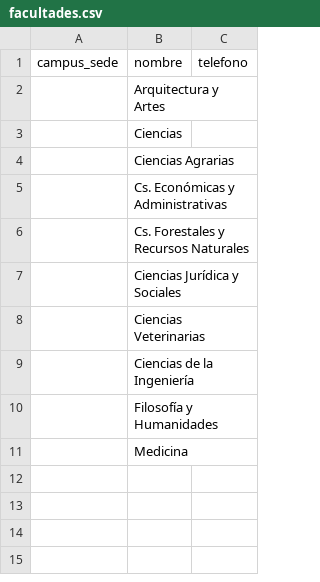
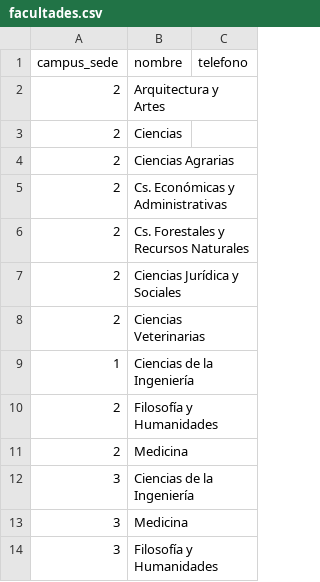
Before and after one commit to elNapoli/iCnca7CrTNYXRF4oxPSidusv17MoVk7CEAhNGFGcYHSu0DNSy7Hkq, a CSV file: public/archivos_cvs/facultades.csv, drawn as a sheet.

```diff
--- a/public/archivos_cvs/facultades.csv
+++ b/public/archivos_cvs/facultades.csv
@@ -1,11 +1,14 @@
 campus_sede,nombre,telefono
-,Arquitectura y Artes,
-,Ciencias,
-,Ciencias Agrarias,
-,Cs. Económicas y Administrativas,
-,Cs. Forestales y Recursos Naturales,
-,Ciencias Jurídica y Sociales,
-,Ciencias Veterinarias,
-,Ciencias de la Ingeniería,
-,Filosofía y Humanidades,
-,Medicina,
+2,Arquitectura y Artes,
+2,Ciencias,
+2,Ciencias Agrarias,
+2,Cs. Económicas y Administrativas,
+2,Cs. Forestales y Recursos Naturales,
+2,Ciencias Jurídica y Sociales,
+2,Ciencias Veterinarias,
+1,Ciencias de la Ingeniería,
+2,Filosofía y Humanidades,
+2,Medicina,
+3,Ciencias de la Ingeniería,
+3,Medicina,
+3,Filosofía y Humanidades,
```
Also changed, not shown: 9 other files.
